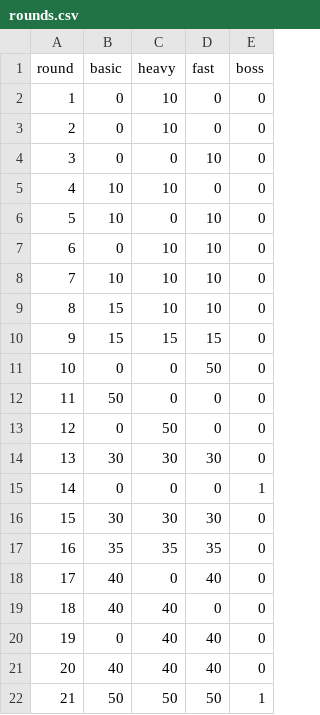
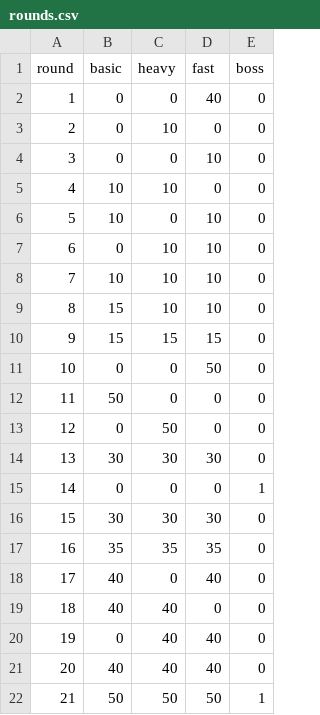
Before and after one commit to benjimr/Tower-Defense-Ultimate, a CSV file: Files/Main/data/rounds.csv, drawn as a sheet.

```diff
--- a/Files/Main/data/rounds.csv
+++ b/Files/Main/data/rounds.csv
@@ -1,3 +1,3 @@
 round,basic,heavy,fast,boss
-1,0,10,0,0
+1,0,0,40,0
 2,0,10,0,0
```
Also changed, not shown: 5 other files.
